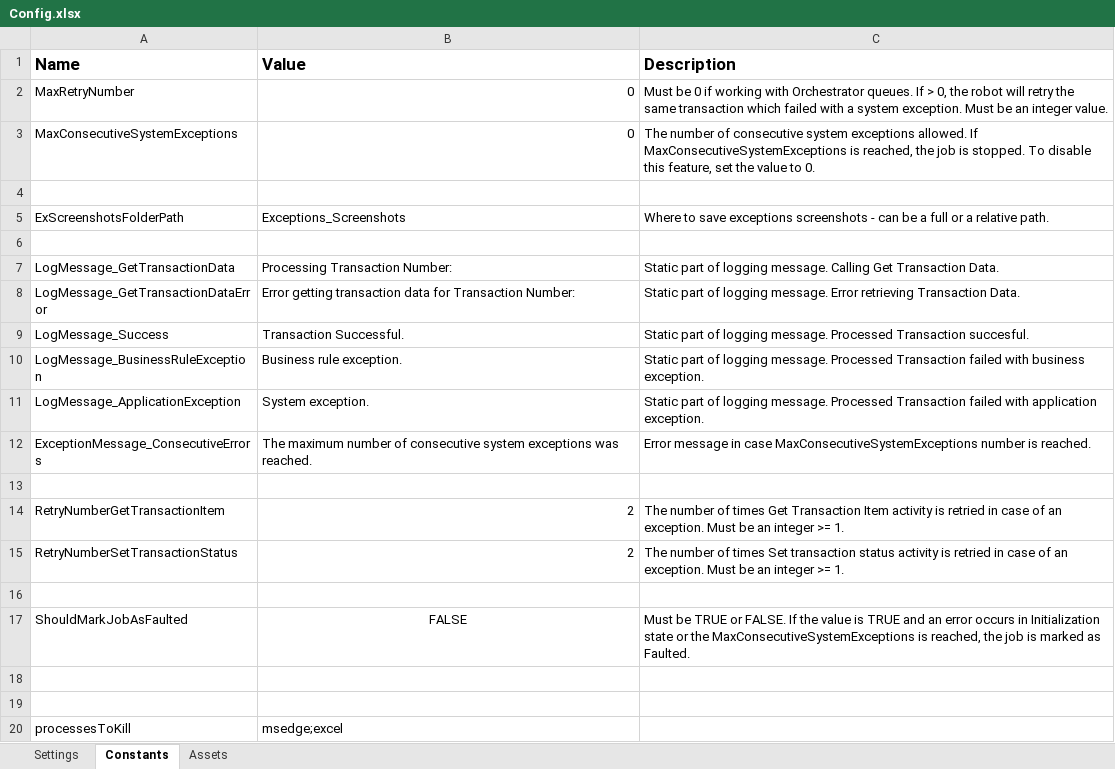
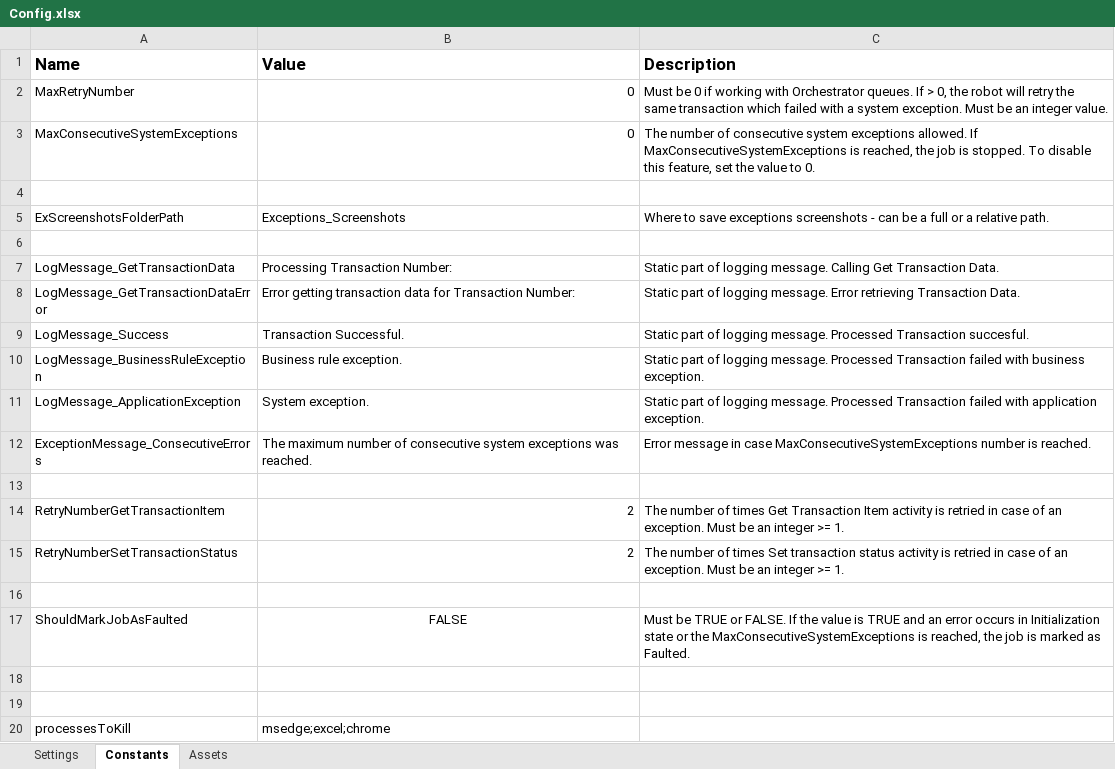
Before and after one commit to DariaPirvan/uipath-smart-stay-finder-bot, an Excel workbook: Data/Config.xlsx, sheet Constants, drawn as a sheet; values as stored, in another font and other column widths than the file's, no borders; the diff names each change by its address in the sheet, - before the commit and + after, or states it on an @@ line.

```diff
--- a/Data/Config.xlsx (sheet Constants)
+++ b/Data/Config.xlsx (sheet Constants)
-B20 (Value): msedge;excel
+B20 (Value): msedge;excel;chrome
```
Also changed, not shown: sheet Settings, Data/BookingBestChoices.xlsx, 18 other files.
